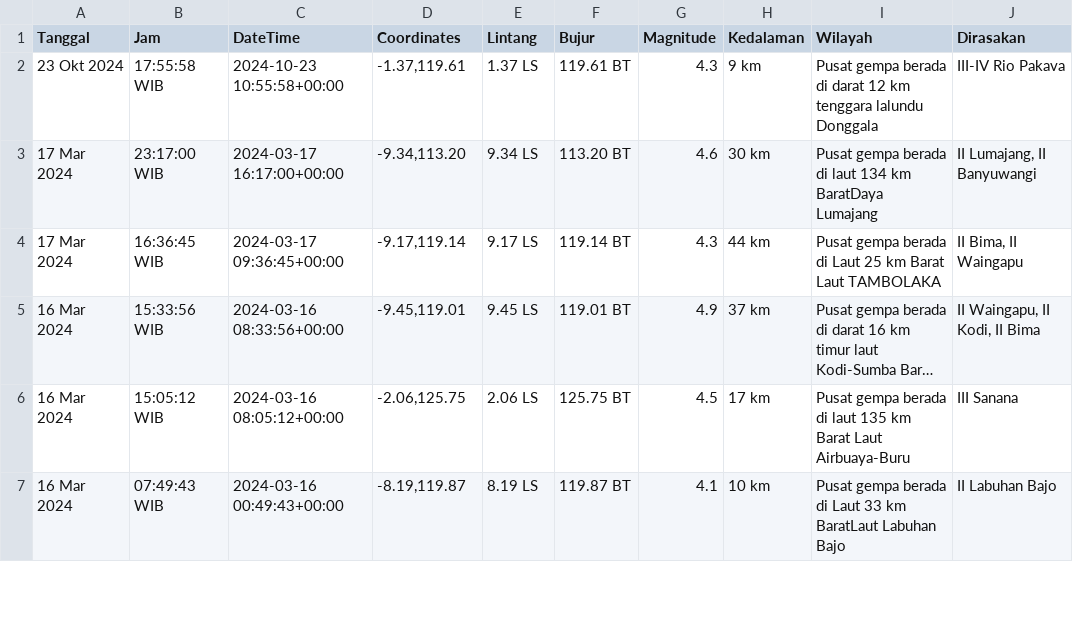
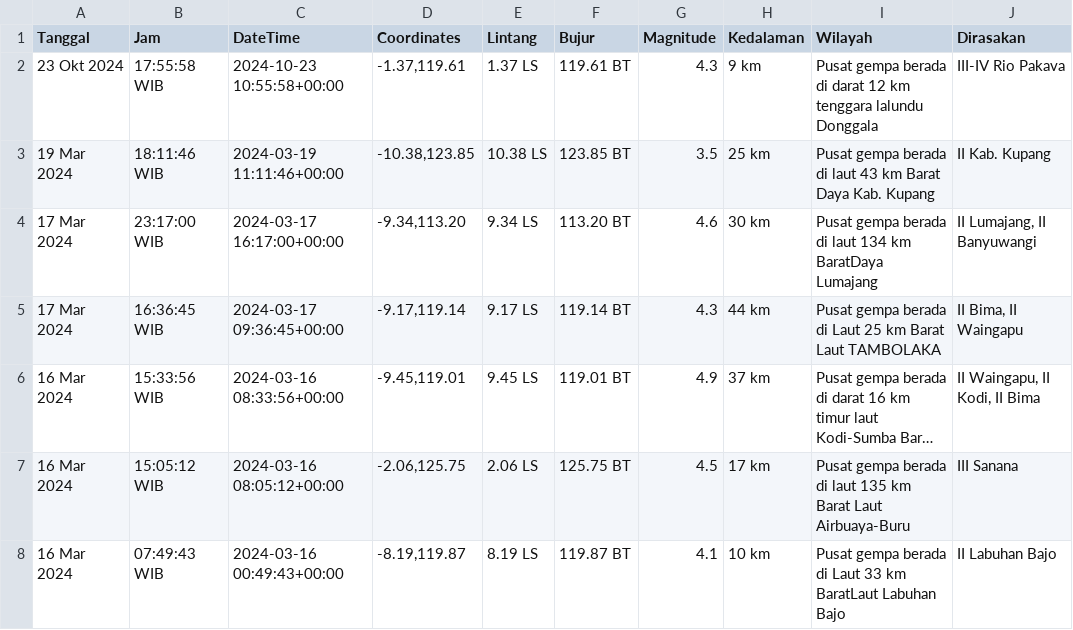
Before and after one commit to mzakiyuddin/dataset-gempa-indonesia, a CSV file: gempa.csv, drawn as a sheet; only a part is shown; long unchanged cells end in ….

Commit message:
Update Tue Mar 19 12:19:45 UTC 2024

```diff
--- a/gempa.csv
+++ b/gempa.csv
@@ -2,2 +2,3 @@ Tanggal,Jam,DateTime,Coordinates,Lintang,Bujur,Magnitude,Kedalaman,Wilayah,Diras
 23 Okt 2024,17:55:58 WIB,2024-10-23 10:55:58+00:00,"-1.37,119.61",1.37 LS,119.61 BT,4.3,9 km,Pusat gempa berada di darat 12 km tenggara lalundu Donggala,III-IV Rio Pakava
+19 Mar 2024,18:11:46 WIB,2024-03-19 11:11:46+00:00,"-10.38,123.85",10.38 LS,123.85 BT,3.5,25 km,Pusat gempa berada di laut 43 km Barat Daya Kab. Kupang,II Kab. Kupang
 17 Mar 2024,23:17:00 WIB,2024-03-17 16:17:00+00:00,"-9.34,113.20",9.34 LS,113.20 BT,4.6,30 km,Pusat gempa berada di laut 134 km BaratDaya Lumajang,"II Lumajang, II Banyuwangi"
```
